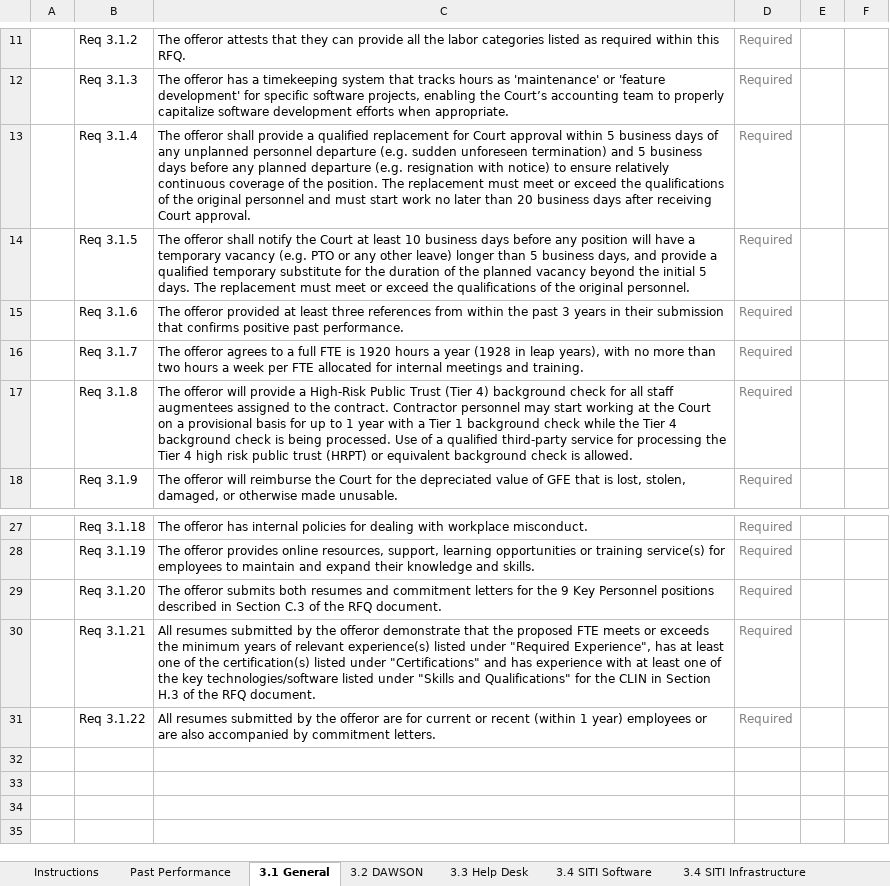
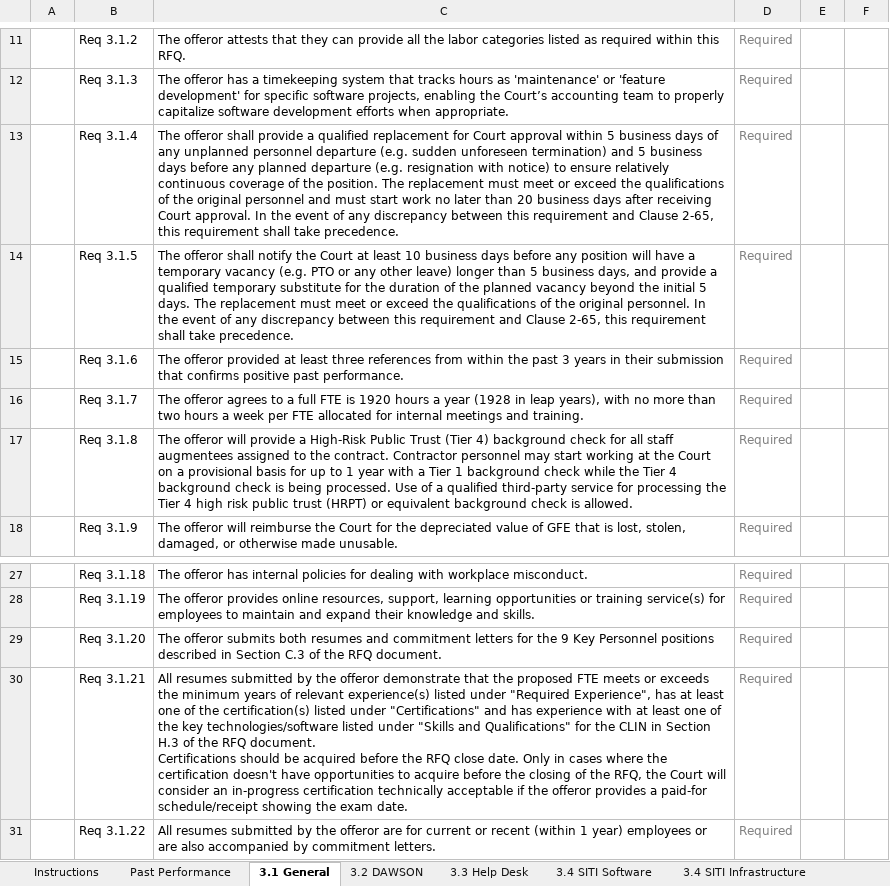
Before and after one commit to ustaxcourt/2025-digital-environment-rfq, an Excel workbook: Attachment C-1 Technical Qualifications amended.xlsx, sheet 3.1 General, drawn as a sheet; only a part is shown, gaps mark what is left out; values as stored, in another font and other column widths than the file's, no borders; ↵ is a line break in a cell; the diff names each change by its address in the sheet, - before the commit and + after, or states it on an @@ line.

```diff
--- a/Attachment C-1 Technical Qualifications amended.xlsx (sheet 3.1 General)
+++ b/Attachment C-1 Technical Qualifications amended.xlsx (sheet 3.1 General)
-C13: …Court approval.
+C13: …Court approval. In the event of any discrepancy between this requirement and Clause 2-65, this requirement shall take precedence.
-C14: …original personnel.
+C14: …original personnel. In the event of any discrepancy between this requirement and Clause 2-65, this requirement shall take precedence.
-C30: …RFQ document.
+C30: …RFQ document. ↵ Certifications should be acquired before the RFQ close date. Only in cases where the certification doesn't have opportunities to acquire before the closing of the RFQ, the Court will consider an in-progress certification technically acceptable if the offeror provides a paid-for schedule/receipt showing the exam date.
```
Also changed, not shown: 5 other files.
